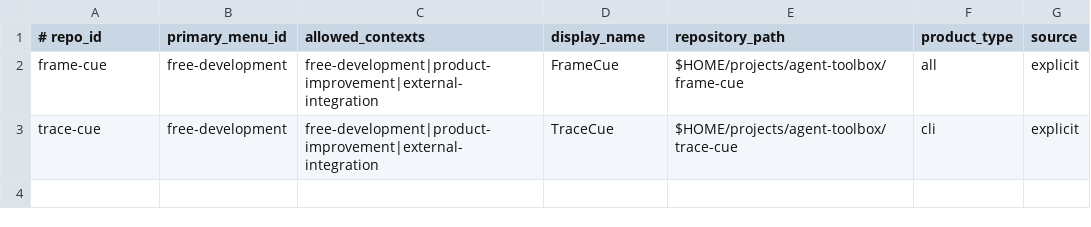
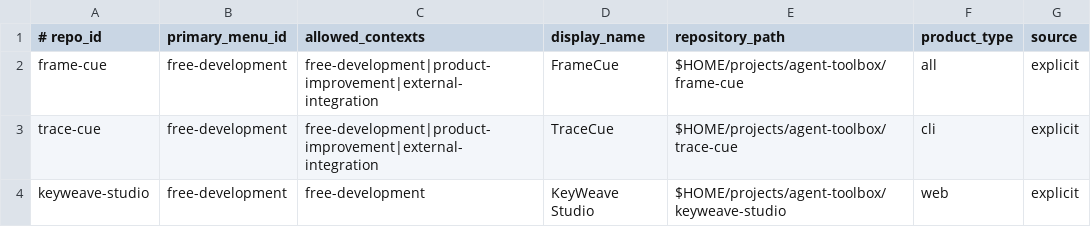
Before and after one commit to xxxMasahiro/ai-driven-development-lesson, a TSV file: learning/PRODUCT_REPOSITORY_REGISTRY.tsv, drawn as a sheet.

Commit message:
chore: register KeyWeave Studio product

```diff
--- a/learning/PRODUCT_REPOSITORY_REGISTRY.tsv
+++ b/learning/PRODUCT_REPOSITORY_REGISTRY.tsv
@@ -3 +3,2 @@ frame-cue	free-development	free-development|product-improvement|external-integra
 trace-cue	free-development	free-development|product-improvement|external-integration	TraceCue	$HOME/projects/agent-toolbox/trace-cue	cli	explicit
+keyweave-studio	free-development	free-development	KeyWeave Studio	$HOME/projects/agent-toolbox/keyweave-studio	web	explicit
```
Also changed, not shown: docs/workflow/PRODUCT_REPOSITORY_REGISTRY_SCHEMA.tsv, 3 other files.
